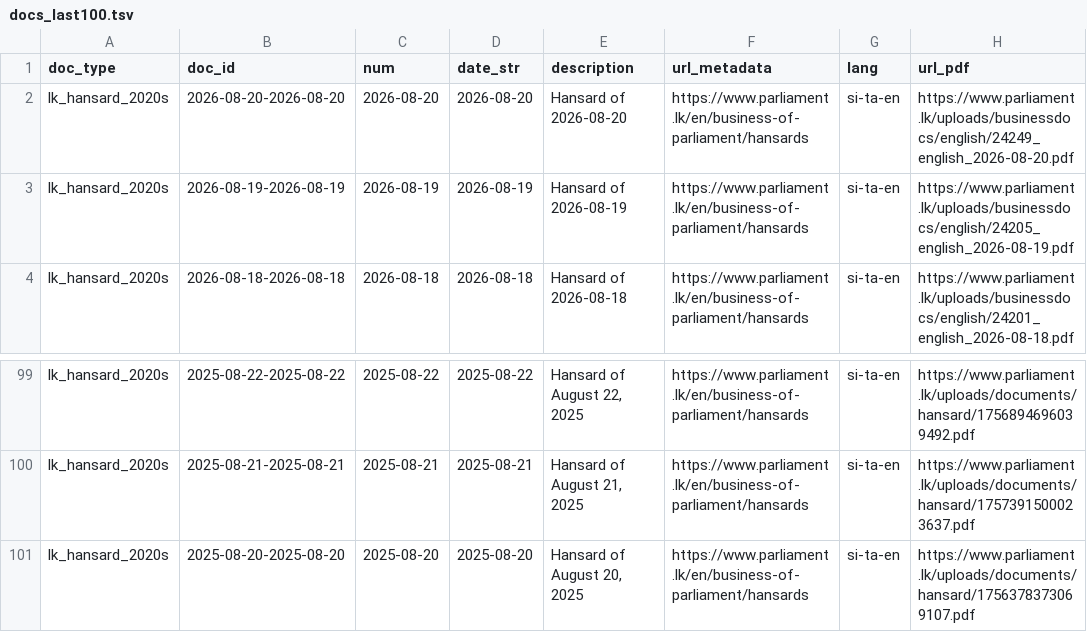
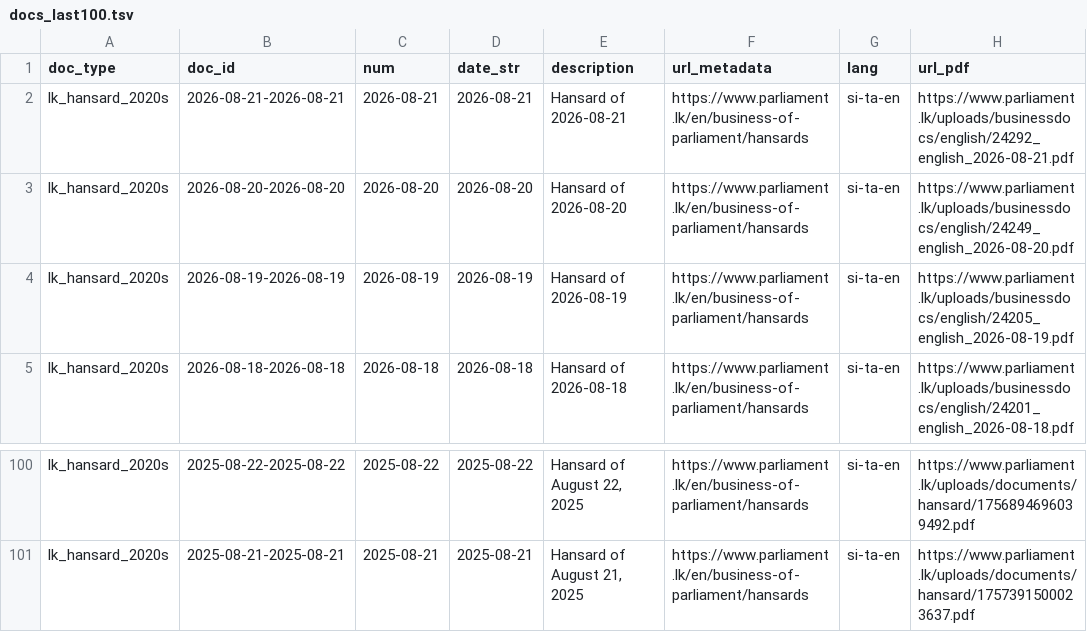
Before and after one commit to abdrhxyii/darzey_lk_hansard, a TSV file: data/lk_hansard_2020s/docs_last100.tsv, drawn as a sheet; only a part is shown, gaps mark what is left out.

```diff
--- a/data/lk_hansard_2020s/docs_last100.tsv
+++ b/data/lk_hansard_2020s/docs_last100.tsv
@@ -1,2 +1,3 @@
 doc_type	doc_id	num	date_str	description	url_metadata	lang	url_pdf
+lk_hansard_2020s	2026-08-21-2026-08-21	2026-08-21	2026-08-21	Hansard of 2026-08-21	https://www.parliament.lk/en/business-of-parliament/hansards	si-ta-en	https://www.parliament.lk/uploads/businessdocs/english/24292_english_2026-08-21.pdf
 lk_hansard_2020s	2026-08-20-2026-08-20	2026-08-20	2026-08-20	Hansard of 2026-08-20	https://www.parliament.lk/en/business-of-parliament/hansards	si-ta-en	https://www.parliament.lk/uploads/businessdocs/english/24249_english_2026-08-20.pdf
@@ -100,2 +101 @@ lk_hansard_2020s	2025-08-22-2025-08-22	2025-08-22	2025-08-22	Hansard of August 2
 lk_hansard_2020s	2025-08-21-2025-08-21	2025-08-21	2025-08-21	Hansard of August 21, 2025	https://www.parliament.lk/en/business-of-parliament/hansards	si-ta-en	https://www.parliament.lk/uploads/documents/hansard/1757391500023637.pdf
-lk_hansard_2020s	2025-08-20-2025-08-20	2025-08-20	2025-08-20	Hansard of August 20, 2025	https://www.parliament.lk/en/business-of-parliament/hansards	si-ta-en	https://www.parliament.lk/uploads/documents/hansard/1756378373069107.pdf
```
Also changed, not shown: data/lk_hansard_2020s/docs_all.tsv, 9 other files.
